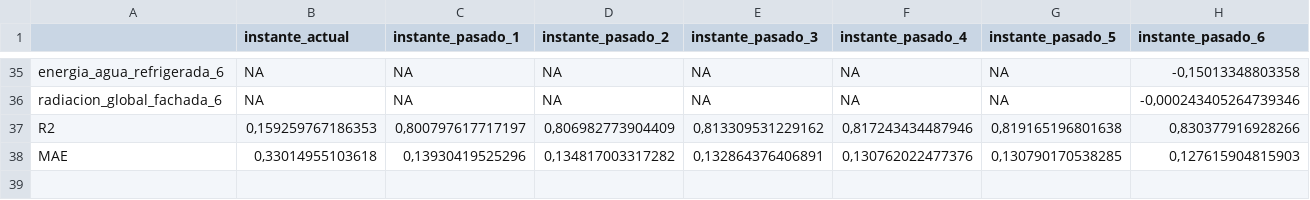
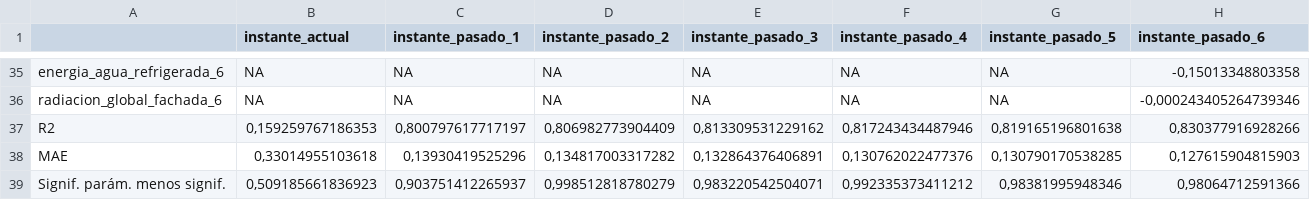
Before and after one commit to inigoeulate/PFG_definitivo, a CSV file: output/dataframe_resultados_5.csv, drawn as a sheet; only a part is shown, gaps mark what is left out; the diff names each change by its address in the sheet, - before the commit and + after, or states it on an @@ line.

```diff
--- a/output/dataframe_resultados_5.csv
+++ b/output/dataframe_resultados_5.csv
+row 39: Signif. parám. menos signif. | 0,509185661836923 | 0,903751412265937 | 0,998512818780279 | 0,983220542504071 | 0,992335373411212 | 0,98381995948346 | 0,98064712591366
```
Also changed, not shown: output/dataframe_resultados_1.csv, output/dataframe_resultados_3.csv, 3 other files.
